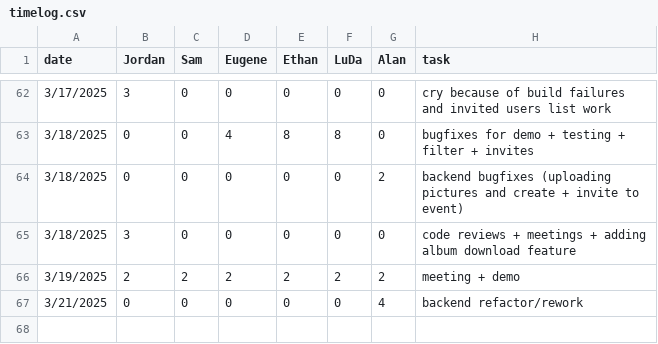
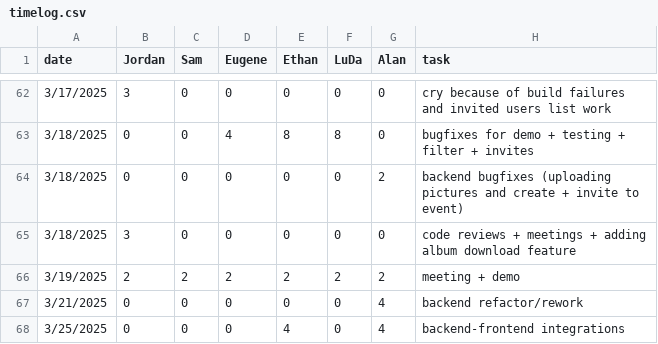
Before and after one commit to eugene-bosca/Pick-Pic-Project, a CSV file: timelog.csv, drawn as a sheet; only a part is shown, gaps mark what is left out; the diff names each change by its address in the sheet, - before the commit and + after, or states it on an @@ line.

Commit message:
Update timelog.csv

```diff
--- a/timelog.csv
+++ b/timelog.csv
+row 68: 3/25/2025 | 0 | 0 | 0 | 4 | 0 | 4 | backend-frontend integrations
```
